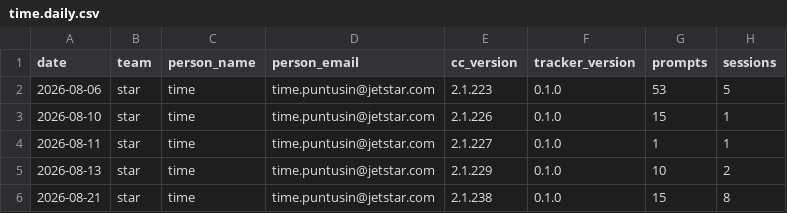
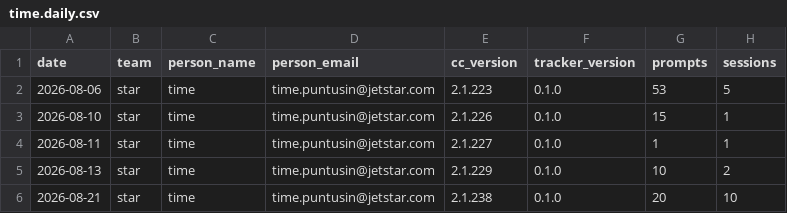
Before and after one commit to timepatiphonp-tw/claude-code-usage-tracker, a CSV file: logs/time.daily.csv, drawn as a sheet.

Commit message:
usage: time 2026-08-21

```diff
--- a/logs/time.daily.csv
+++ b/logs/time.daily.csv
@@ -5,2 +5,2 @@ date,team,person_name,person_email,cc_version,tracker_version,prompts,sessions
 2026-08-13,star,time,time.puntusin@jetstar.com,2.1.229,0.1.0,10,2
-2026-08-21,star,time,time.puntusin@jetstar.com,2.1.238,0.1.0,15,8
+2026-08-21,star,time,time.puntusin@jetstar.com,2.1.238,0.1.0,20,10
```
Also changed, not shown: logs/time.models.csv.
